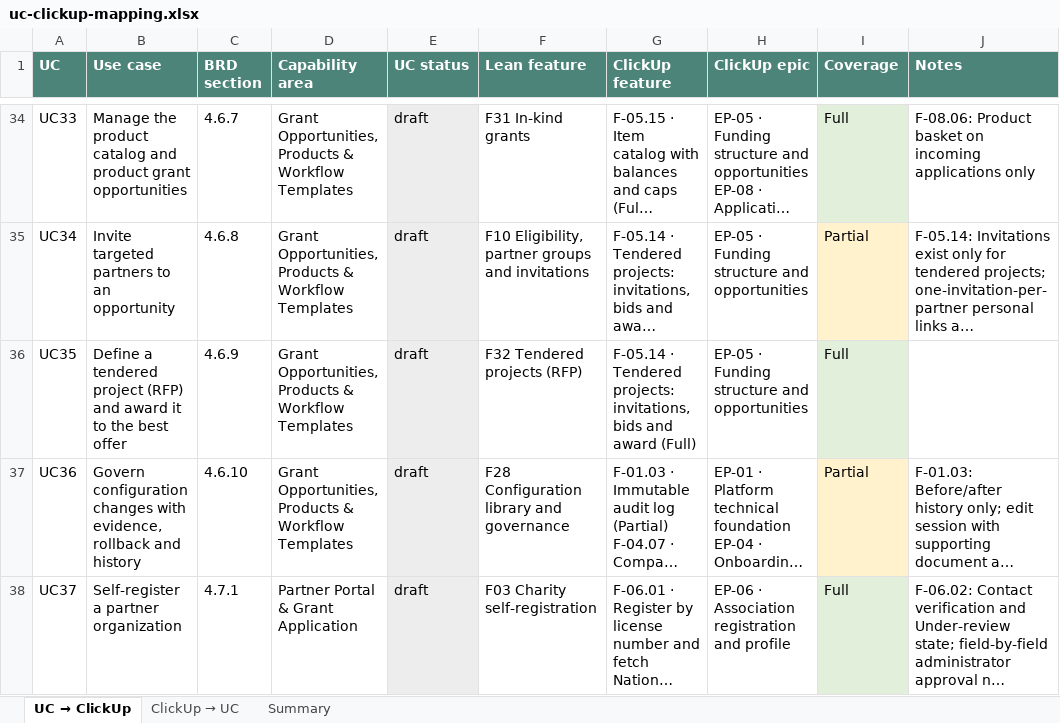
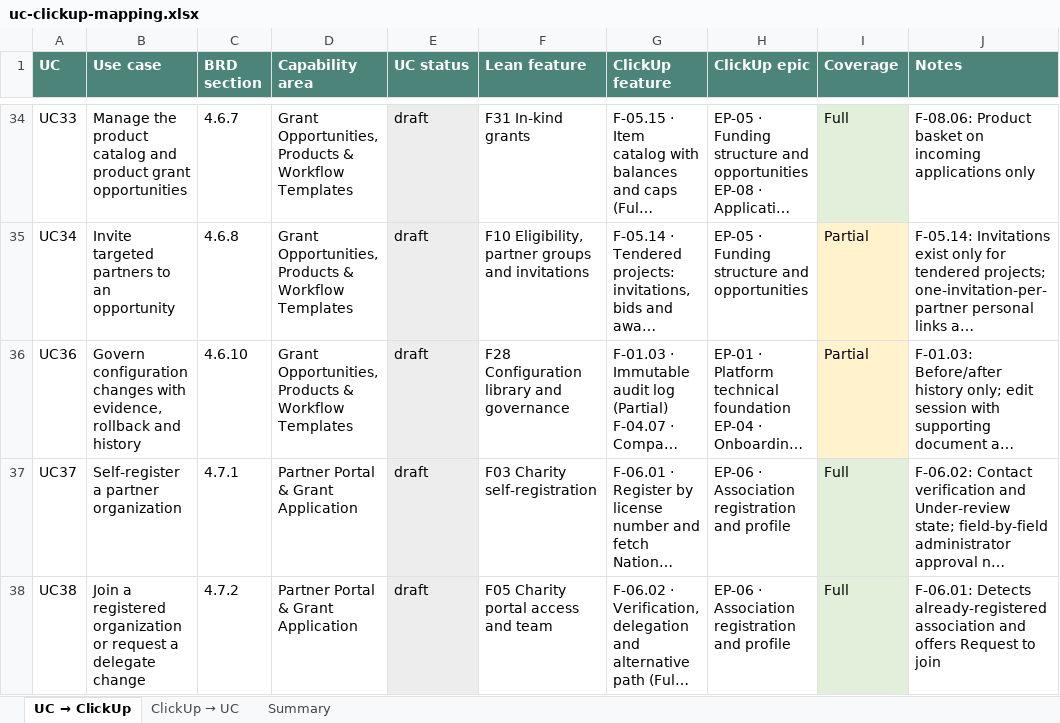
Before and after one commit to WBLcompany/FundManagementDemo, an Excel workbook: docs/business-analysis/mapping/uc-clickup-mapping.xlsx, sheet UC → ClickUp, drawn as a sheet; only a part is shown, gaps mark what is left out; the shorter side is filled out with more unchanged rows; long unchanged cells end in …; values as stored, in another font and other column widths than the file's, no borders; the diff names each change by its address in the sheet, - before the commit and + after, or states it on an @@ line.

```diff
--- a/docs/business-analysis/mapping/uc-clickup-mapping.xlsx (sheet UC → ClickUp)
+++ b/docs/business-analysis/mapping/uc-clickup-mapping.xlsx (sheet UC → ClickUp)
-row 36: UC35 | Define a tendered project (RFP) and award it to the best offer | 4.6.9 | Grant Opportunities, Products & Workflow Templates | draft | F32 Tendered projects (RFP) | F-05.14 · Tendered projects: invitations, bids and award (Full) | EP-05 · Funding structure and opportunities | Full
```
Also changed, not shown: sheet Summary, sheet ClickUp → UC, docs/business-analysis/uc-status.xlsx, 6 other files.
